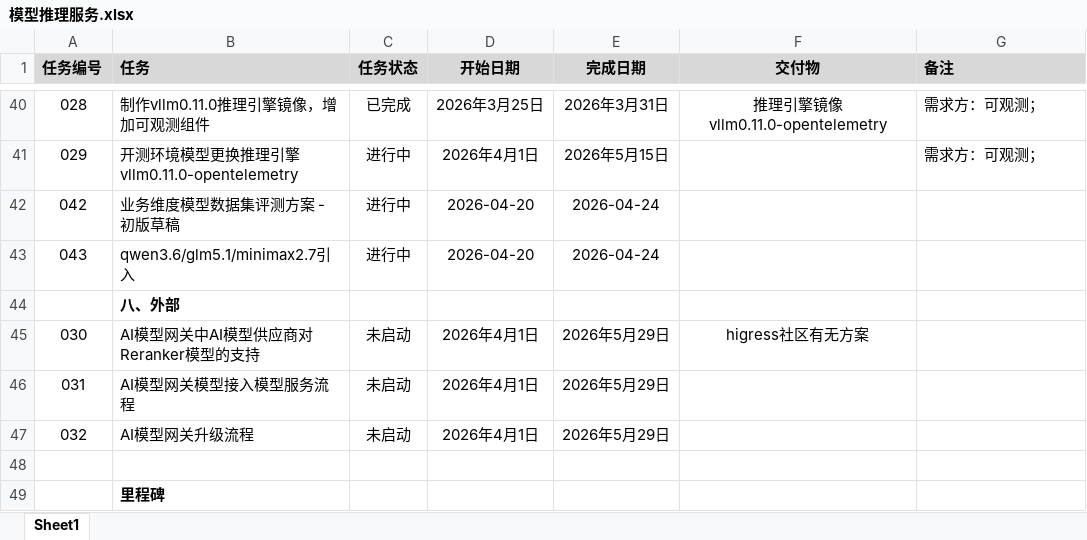
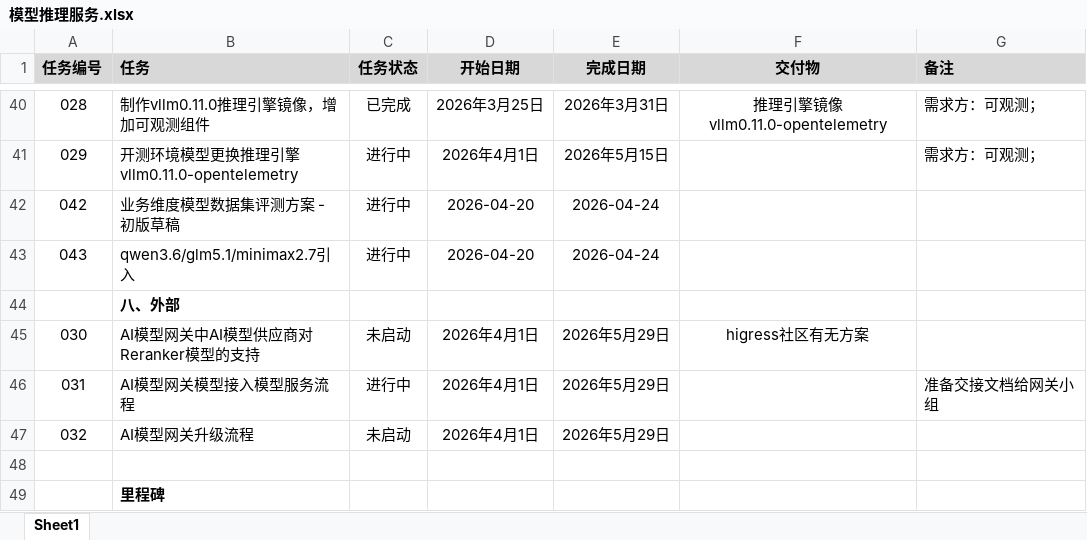
Before and after one commit to WoodMask/citic-workspace, an Excel workbook: 模型推理服务.xlsx, sheet Sheet1, drawn as a sheet; only a part is shown, gaps mark what is left out; values as stored, in another font and other column widths than the file's, no borders; the diff names each change by its address in the sheet, - before the commit and + after, or states it on an @@ line.

```diff
--- a/模型推理服务.xlsx (sheet Sheet1)
+++ b/模型推理服务.xlsx (sheet Sheet1)
-C46 (任务状态): 未启动
+C46 (任务状态): 进行中
-G46 (备注): (empty)
+G46 (备注): 准备交接文档给网关小组
```
Also changed, not shown: 2 other files.
